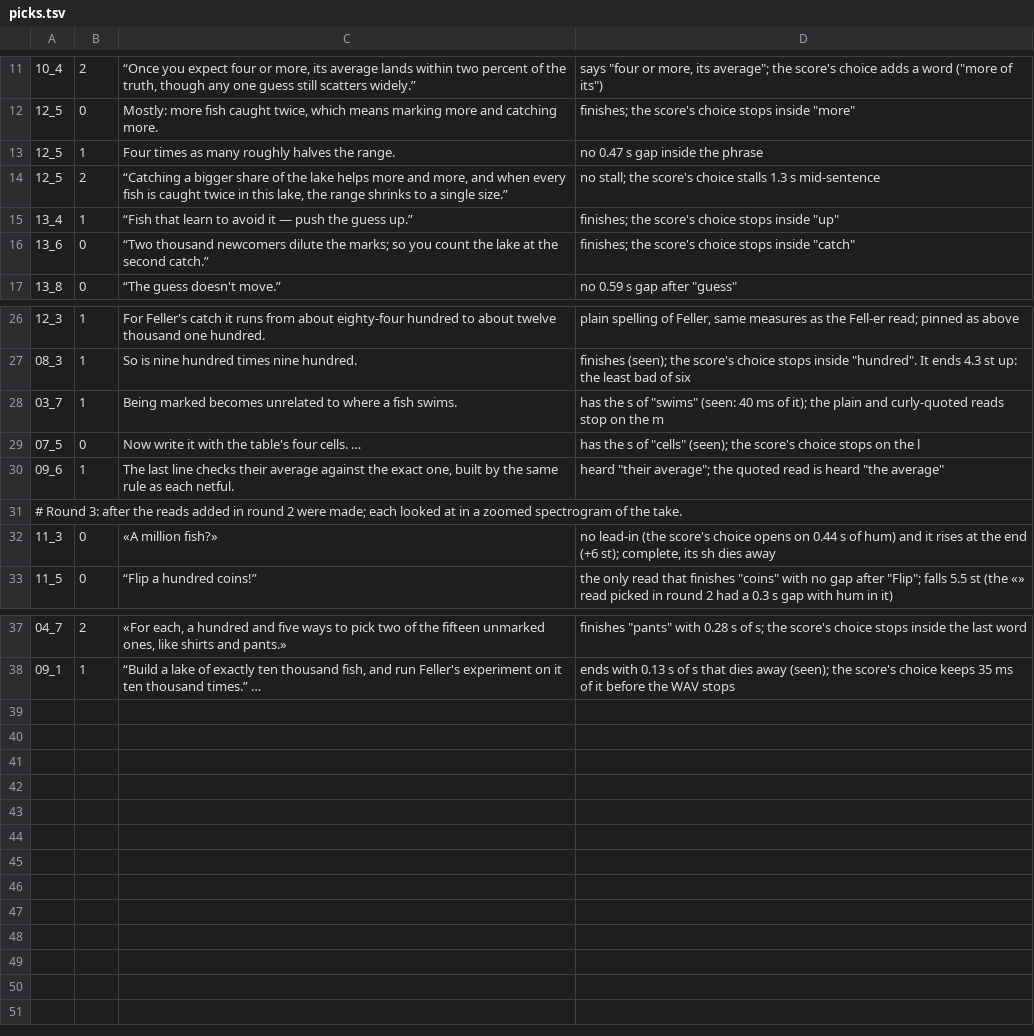
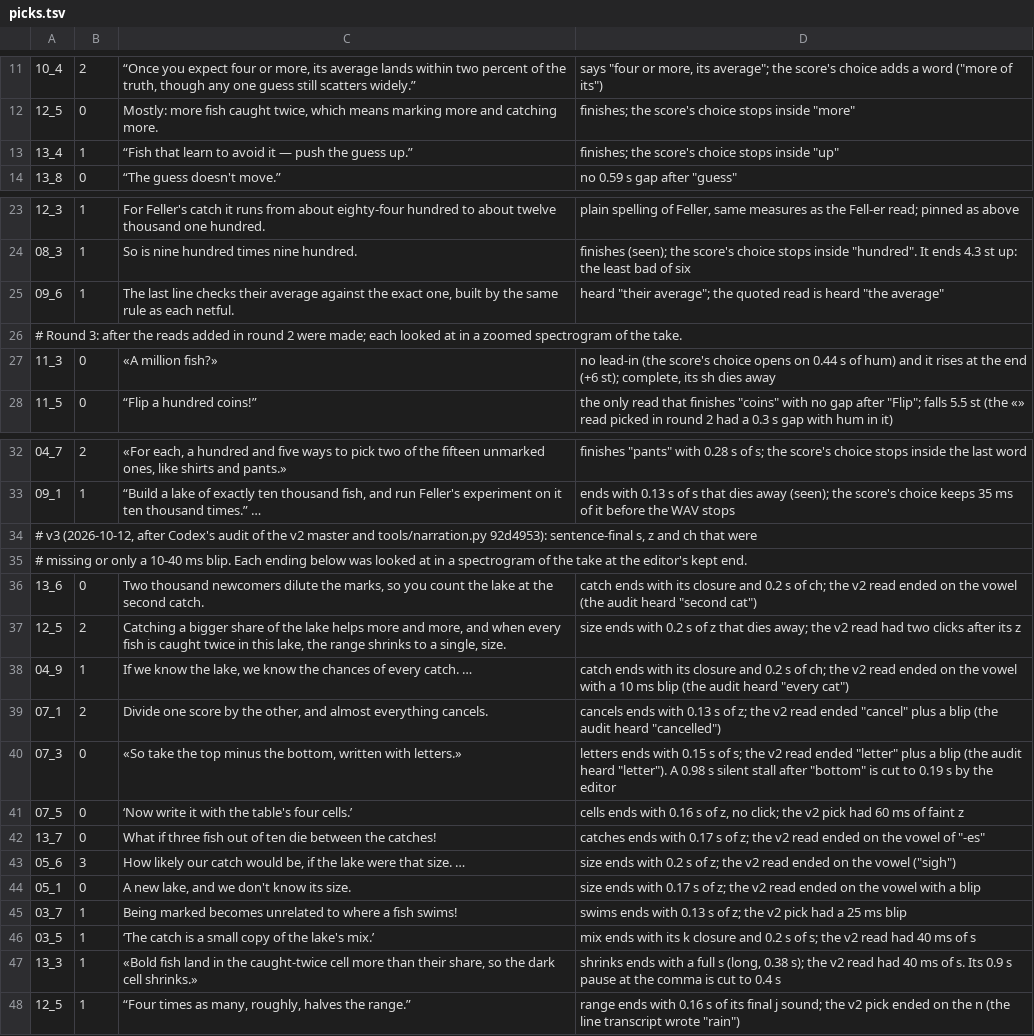
Before and after one commit to Dicklesworthstone/jeffs_math_explainer_videos, a TSV file: explainer_corpus/capture_recapture/variants/michael/picks.tsv, drawn as a sheet; only a part is shown, gaps mark what is left out.

Commit message:
docs(narration): preserve capture-recapture v3 ending repairs and read choices
Keep the expanded candidate bank together with the matching Michael-voice
selection changes. The v3 picks replace superseded selections for sentence
endings such as catch, size, cancels, letters, cells, catches, swims, mix,
shrinks and range after the documented audit of the v2 narration. The comments
record the observed ending duration and the reason each alternative was chosen.

Earlier read candidates remain in reads.tsv. Replaced pick rows are moved to
the explicit v3 selection section with their revised text, rather than removing
the underlying authored candidate bank. This preserves the selection's
rationale and keeps read inputs and selected outputs in one logical change.

Validation: inspected both TSV diffs, checked UTF-8 and field structure, and
ran git diff --check. UBS was invoked on the selected data and ran no supported
language scanner. This records authored input and selection; owner listening,
score rebuilds, complete final-media validation and publication remain separate
requirements. Generated narration, stems, renders and QA artifacts are excluded.

```diff
--- a/explainer_corpus/capture_recapture/variants/michael/picks.tsv
+++ b/explainer_corpus/capture_recapture/variants/michael/picks.tsv
@@ -12,6 +12,3 @@
 12_5	0	Mostly: more fish caught twice, which means marking more and catching more.	finishes; the score's choice stops inside "more"
-12_5	1	Four times as many roughly halves the range.	no 0.47 s gap inside the phrase
-12_5	2	“Catching a bigger share of the lake helps more and more, and when every fish is caught twice in this lake, the range shrinks to a single size.”	no stall; the score's choice stalls 1.3 s mid-sentence
 13_4	1	“Fish that learn to avoid it — push the guess up.”	finishes; the score's choice stops inside "up"
-13_6	0	“Two thousand newcomers dilute the marks; so you count the lake at the second catch.”	finishes; the score's choice stops inside "catch"
 13_8	0	“The guess doesn't move.”	no 0.59 s gap after "guess"
@@ -27,4 +24,2 @@
 08_3	1	"So is nine hundred times nine hundred."	finishes (seen); the score's choice stops inside "hundred". It ends 4.3 st up: the least bad of six
-03_7	1	"Being marked becomes unrelated to where a fish swims."	has the s of "swims" (seen: 40 ms of it); the plain and curly-quoted reads stop on the m
-07_5	0	Now write it with the table's four cells. …	has the s of "cells" (seen); the score's choice stops on the l
 09_6	1	The last line checks their average against the exact one, built by the same rule as each netful.	heard "their average"; the quoted read is heard "the average"
@@ -38 +33,16 @@
 09_1	1	“Build a lake of exactly ten thousand fish, and run Feller's experiment on it ten thousand times.” …	ends with 0.13 s of s that dies away (seen); the score's choice keeps 35 ms of it before the WAV stops
+# v3 (2026-10-12, after Codex's audit of the v2 master and tools/narration.py 92d4953): sentence-final s, z and ch that were
+# missing or only a 10-40 ms blip. Each ending below was looked at in a spectrogram of the take at the editor's kept end.
+13_6	0	"Two thousand newcomers dilute the marks, so you count the lake at the second catch."	"catch" ends with its closure and 0.2 s of ch; the v2 read ended on the vowel (the audit heard "second cat")
+12_5	2	Catching a bigger share of the lake helps more and more, and when every fish is caught twice in this lake, the range shrinks to a single, size.	"size" ends with 0.2 s of z that dies away; the v2 read had two clicks after its z
+04_9	1	If we know the lake, we know the chances of every catch. …	"catch" ends with its closure and 0.2 s of ch; the v2 read ended on the vowel with a 10 ms blip (the audit heard "every cat")
+07_1	2	"Divide one score by the other, and almost everything cancels."	"cancels" ends with 0.13 s of z; the v2 read ended "cancel" plus a blip (the audit heard "cancelled")
+07_3	0	«So take the top minus the bottom, written with letters.»	"letters" ends with 0.15 s of s; the v2 read ended "letter" plus a blip (the audit heard "letter"). A 0.98 s silent stall after "bottom" is cut to 0.19 s by the editor
+07_5	0	‘Now write it with the table's four cells.’	"cells" ends with 0.16 s of z, no click; the v2 pick had 60 ms of faint z
+13_7	0	What if three fish out of ten die between the catches!	"catches" ends with 0.17 s of z; the v2 read ended on the vowel of "-es"
+05_6	3	How likely our catch would be, if the lake were that size. …	"size" ends with 0.2 s of z; the v2 read ended on the vowel ("sigh")
+05_1	0	"A new lake, and we don't know its size."	"size" ends with 0.17 s of z; the v2 read ended on the vowel with a blip
+03_7	1	Being marked becomes unrelated to where a fish swims!	"swims" ends with 0.13 s of z; the v2 pick had a 25 ms blip
+03_5	1	‘The catch is a small copy of the lake's mix.’	"mix" ends with its k closure and 0.2 s of s; the v2 read had 40 ms of s
+13_3	1	«Bold fish land in the caught-twice cell more than their share, so the dark cell shrinks.»	"shrinks" ends with a full s (long, 0.38 s); the v2 read had 40 ms of s. Its 0.9 s pause at the comma is cut to 0.4 s
+12_5	1	“Four times as many, roughly, halves the range.”	"range" ends with 0.16 s of its final j sound; the v2 pick ended on the n (the line transcript wrote "rain")
```
Also changed, not shown: 1 other file.
